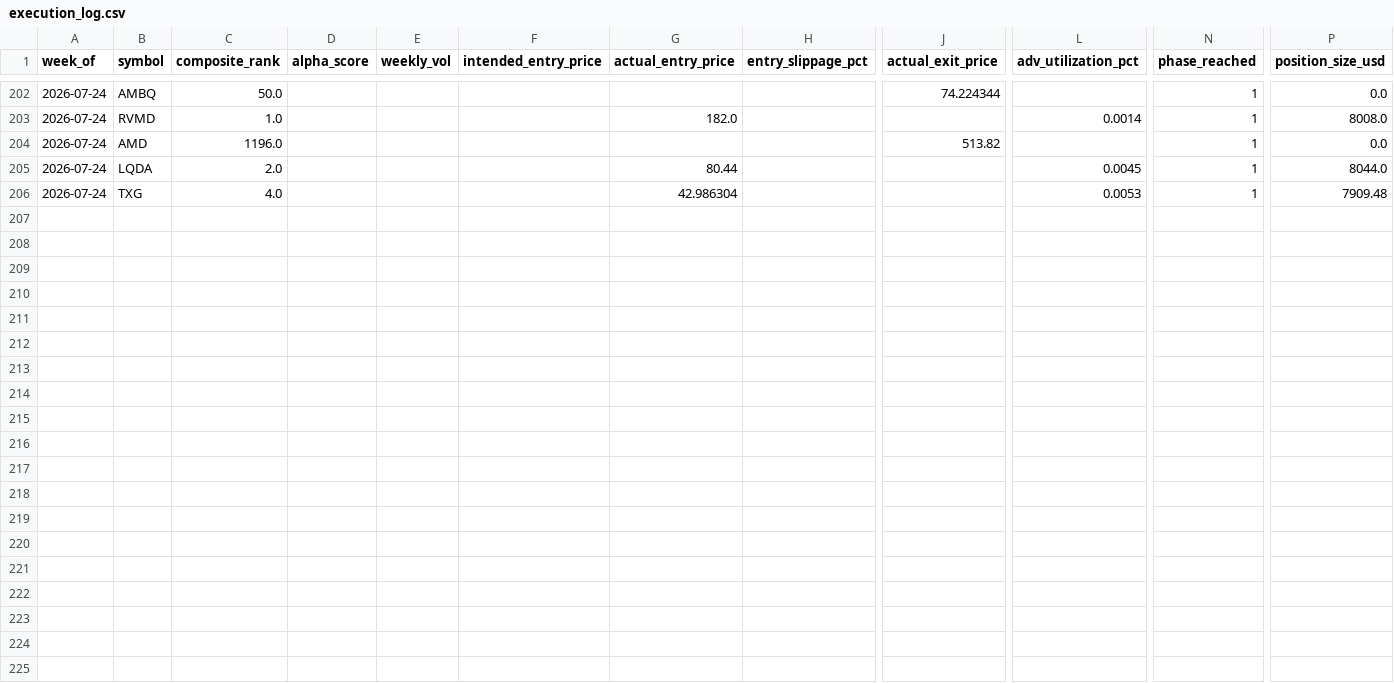
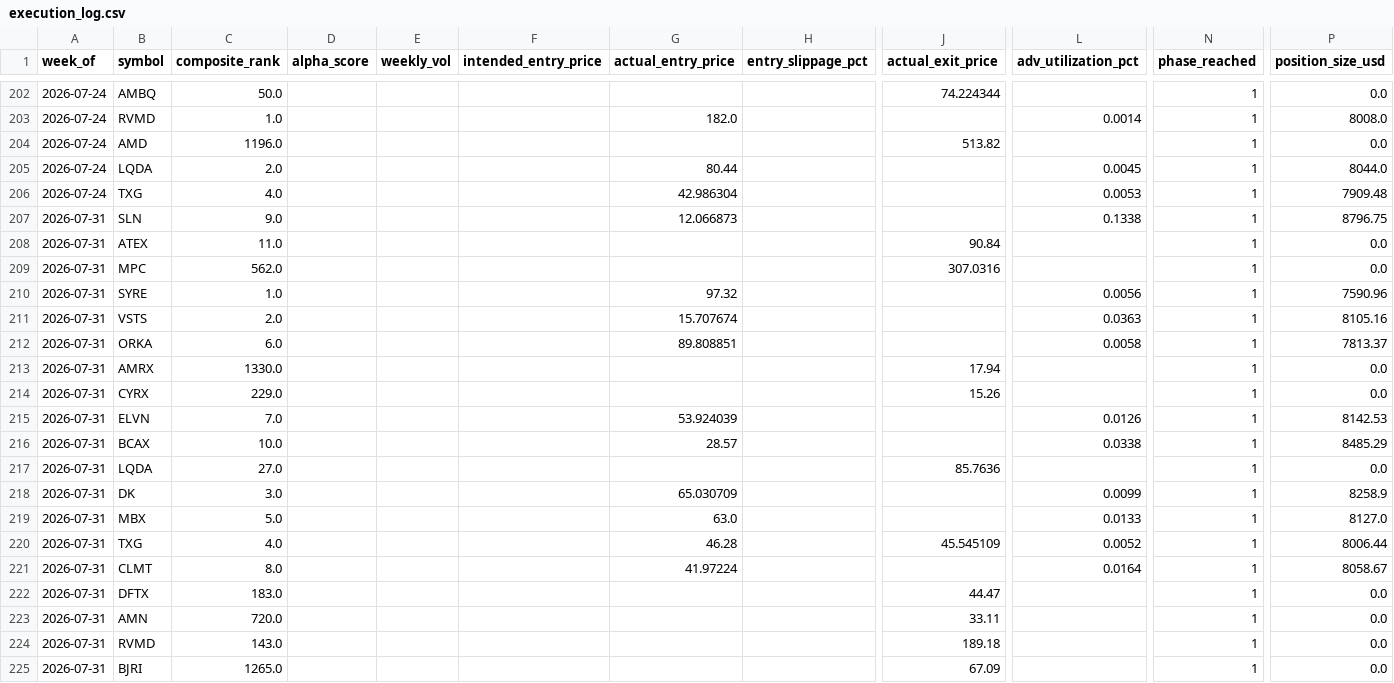
Before and after one commit to connormortoncbtx-sketch/momentum-system, a CSV file: data/execution_log.csv, drawn as a sheet; only a part is shown, gaps mark what is left out; rows hold the shown columns only; the diff names each change by its address in the sheet, - before the commit and + after, or states it on an @@ line.

Commit message:
learning: 2026-08-01 returns collected + weights refined # Refinement - 2026-08-01
**Weeks analyzed:** 42

```diff
--- a/data/execution_log.csv
+++ b/data/execution_log.csv
+row 207: 2026-07-31 | SLN | 9.0 |  |  |  | 12.066873 |  |  | 0.1338 | 1 | 8796.75
+row 208: 2026-07-31 | ATEX | 11.0 |  |  |  |  |  | 90.84 |  | 1 | 0.0
+row 209: 2026-07-31 | MPC | 562.0 |  |  |  |  |  | 307.0316 |  | 1 | 0.0
+row 210: 2026-07-31 | SYRE | 1.0 |  |  |  | 97.32 |  |  | 0.0056 | 1 | 7590.96
+row 211: 2026-07-31 | VSTS | 2.0 |  |  |  | 15.707674 |  |  | 0.0363 | 1 | 8105.16
+row 212: 2026-07-31 | ORKA | 6.0 |  |  |  | 89.808851 |  |  | 0.0058 | 1 | 7813.37
+row 213: 2026-07-31 | AMRX | 1330.0 |  |  |  |  |  | 17.94 |  | 1 | 0.0
+row 214: 2026-07-31 | CYRX | 229.0 |  |  |  |  |  | 15.26 |  | 1 | 0.0
+row 215: 2026-07-31 | ELVN | 7.0 |  |  |  | 53.924039 |  |  | 0.0126 | 1 | 8142.53
+row 216: 2026-07-31 | BCAX | 10.0 |  |  |  | 28.57 |  |  | 0.0338 | 1 | 8485.29
+row 217: 2026-07-31 | LQDA | 27.0 |  |  |  |  |  | 85.7636 |  | 1 | 0.0
+row 218: 2026-07-31 | DK | 3.0 |  |  |  | 65.030709 |  |  | 0.0099 | 1 | 8258.9
+row 219: 2026-07-31 | MBX | 5.0 |  |  |  | 63.0 |  |  | 0.0133 | 1 | 8127.0
+row 220: 2026-07-31 | TXG | 4.0 |  |  |  | 46.28 |  | 45.545109 | 0.0052 | 1 | 8006.44
+row 221: 2026-07-31 | CLMT | 8.0 |  |  |  | 41.97224 |  |  | 0.0164 | 1 | 8058.67
+row 222: 2026-07-31 | DFTX | 183.0 |  |  |  |  |  | 44.47 |  | 1 | 0.0
+row 223: 2026-07-31 | AMN | 720.0 |  |  |  |  |  | 33.11 |  | 1 | 0.0
+row 224: 2026-07-31 | RVMD | 143.0 |  |  |  |  |  | 189.18 |  | 1 | 0.0
+row 225: 2026-07-31 | BJRI | 1265.0 |  |  |  |  |  | 67.09 |  | 1 | 0.0
```
Also changed, not shown: data/cadence_analysis.csv, data/shadow_performance.csv, 8 other files.
